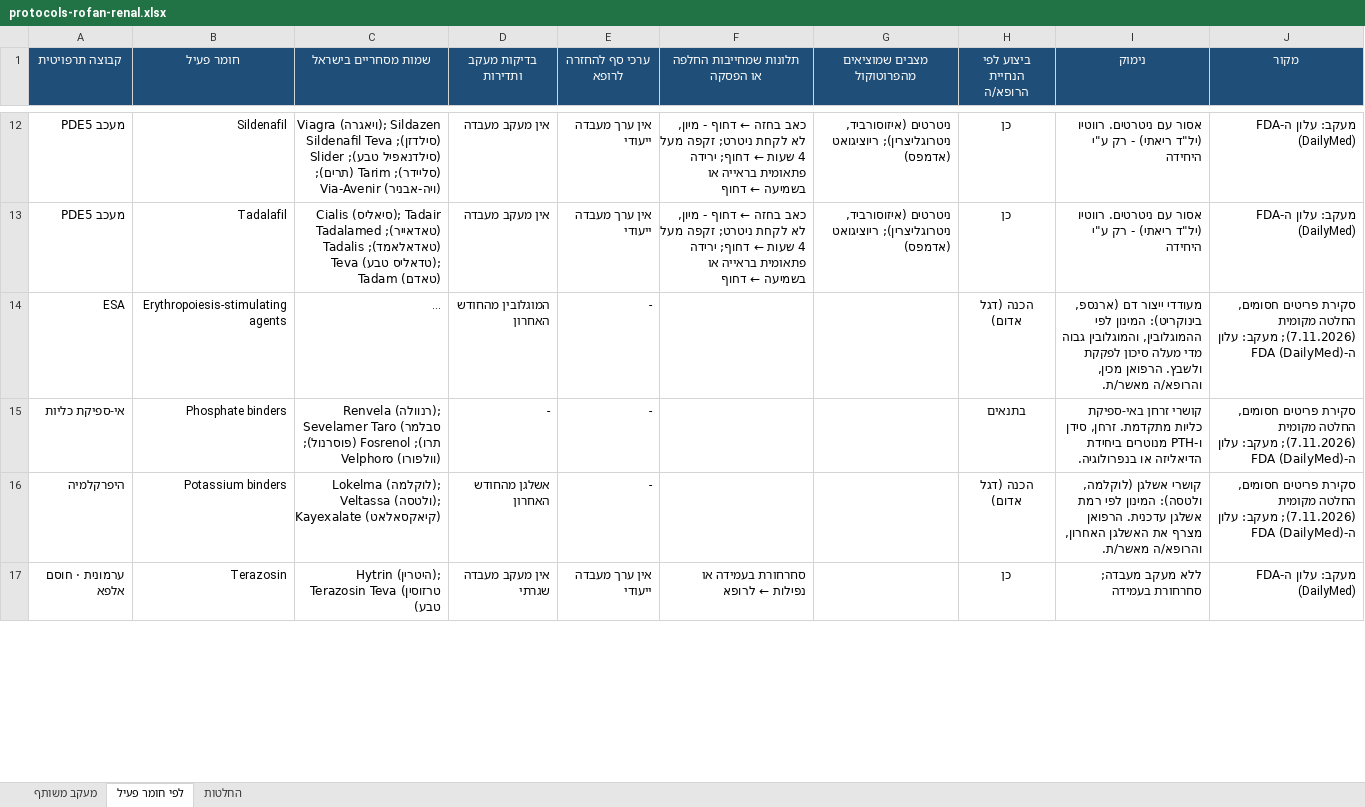
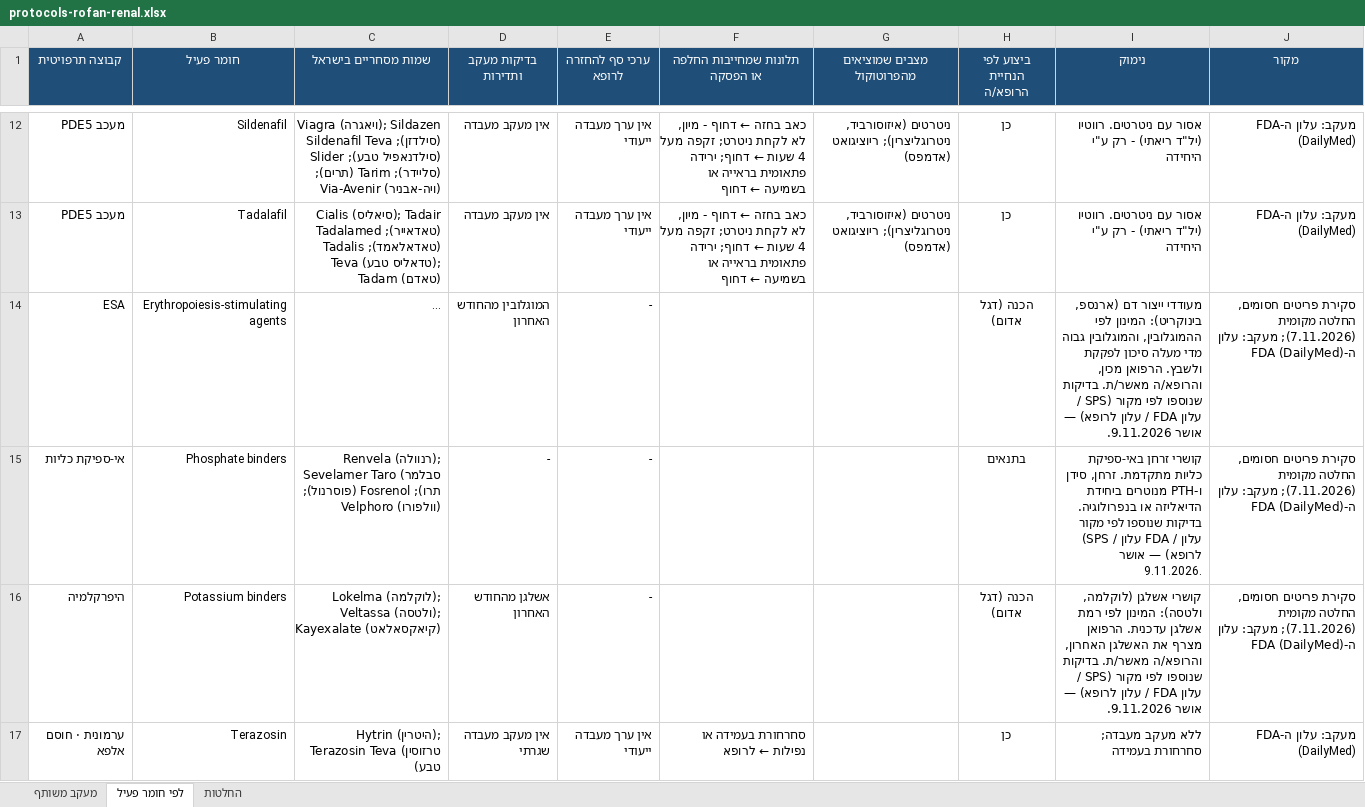
Before and after one commit to asseoy/medical_aids, an Excel workbook: protocols-rofan-renal.xlsx, sheet לפי חומר פעיל, drawn as a sheet; only a part is shown, gaps mark what is left out; long unchanged cells end in …; values as stored, in another font and other column widths than the file's, no borders; charts and pictures and conditional formats not drawn; the diff covers the shown part only; the diff names each change by its address in the sheet, - before the commit and + after, or states it on an @@ line.

```diff
--- a/protocols-rofan-renal.xlsx (sheet לפי חומר פעיל)
+++ b/protocols-rofan-renal.xlsx (sheet לפי חומר פעיל)
-I14 (נימוק): …והרופא/ה מאשר/ת.
+I14 (נימוק): …והרופא/ה מאשר/ת. בדיקות שנוספו לפי מקור (SPS / עלון FDA / עלון לרופא) — אושר 9.11.2026.
-I15 (נימוק): …או בנפרולוגיה.
+I15 (נימוק): …או בנפרולוגיה. בדיקות שנוספו לפי מקור (SPS / עלון FDA / עלון לרופא) — אושר 9.11.2026.
-I16 (נימוק): …והרופא/ה מאשר/ת.
+I16 (נימוק): …והרופא/ה מאשר/ת. בדיקות שנוספו לפי מקור (SPS / עלון FDA / עלון לרופא) — אושר 9.11.2026.
```
Also changed, not shown: 7 edited cells elsewhere in this sheet, protocols-rofan-endo.xlsx, protocols-rofan-immune.xlsx, 18 other files.
